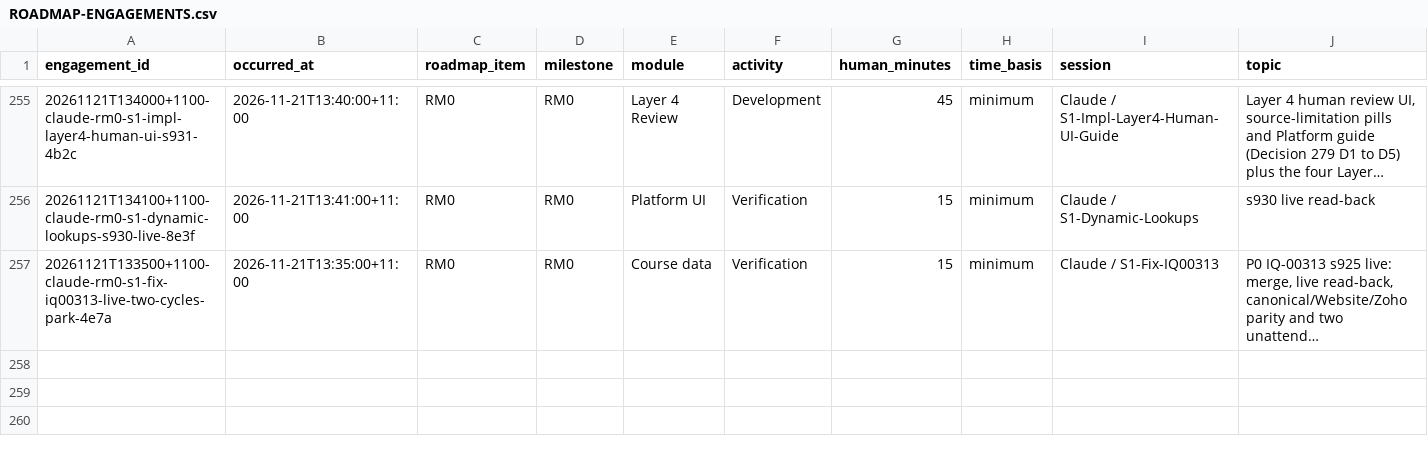
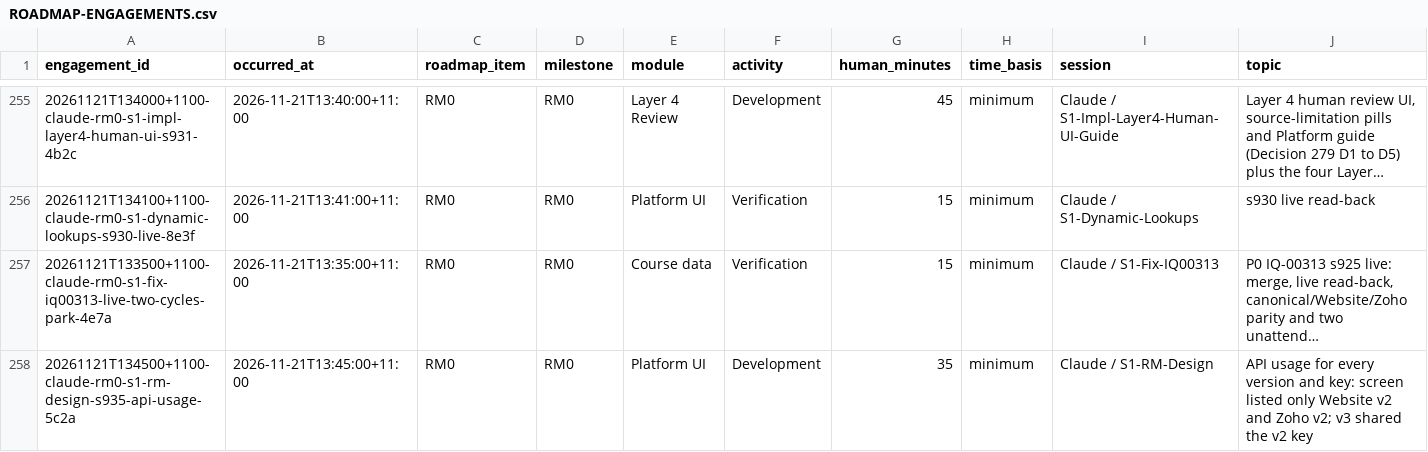
Before and after one commit to msinghbs-ai/coursefinder-admin, a CSV file: docs/Roadmap/2026-01/ROADMAP-ENGAGEMENTS.csv, drawn as a sheet; only a part is shown, gaps mark what is left out; long unchanged cells end in …; rows hold the shown columns only; the diff names each change by its address in the sheet, - before the commit and + after, or states it on an @@ line.

```diff
--- a/docs/Roadmap/2026-01/ROADMAP-ENGAGEMENTS.csv
+++ b/docs/Roadmap/2026-01/ROADMAP-ENGAGEMENTS.csv
+row 258: 20261121T134500+1100-claude-rm0-s1-rm-design-s935-api-usage-5c2a | 2026-11-21T13:45:00+11:00 | RM0 | RM0 | Platform UI | Development | 35 | minimum | Claude / S1-RM-Design | API usage for every version and key: screen listed only Website v2 and Zoho v2; v3 shared the v2 key
```
Also changed, not shown: 15 other files.
